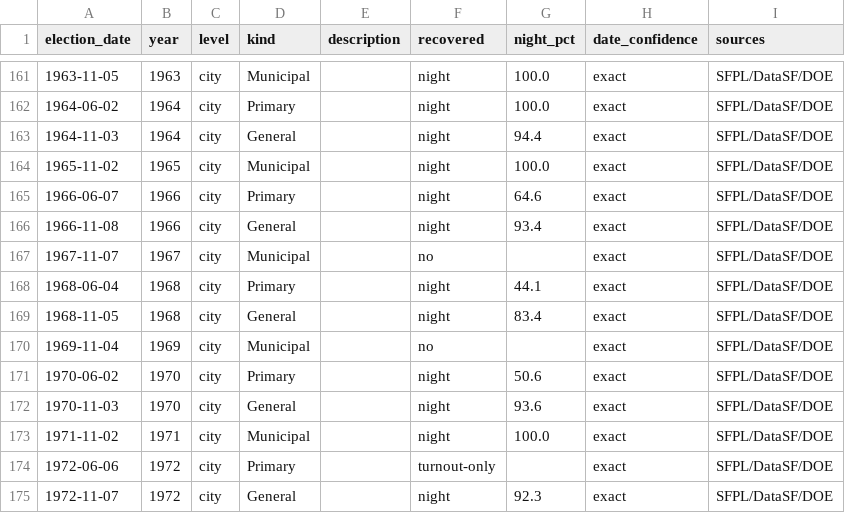
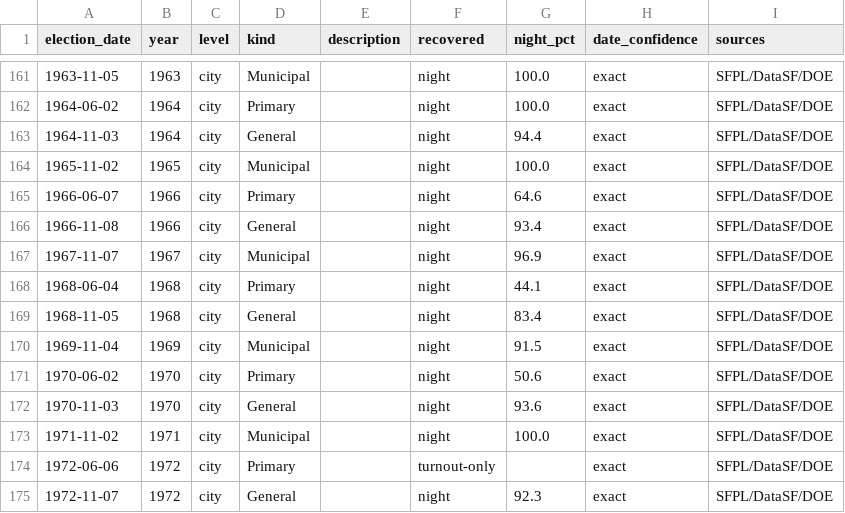
Before and after one commit to Grow-SF/sf-election-historical-counts, a CSV file: data/elections_master.csv, drawn as a sheet; only a part is shown, gaps mark what is left out.

```diff
--- a/data/elections_master.csv
+++ b/data/elections_master.csv
@@ -166,6 +166,6 @@ election_date,year,level,kind,description,recovered,night_pct,date_confidence,so
 1966-11-08,1966,city,General,,night,93.4,exact,SFPL/DataSF/DOE
-1967-11-07,1967,city,Municipal,,no,,exact,SFPL/DataSF/DOE
+1967-11-07,1967,city,Municipal,,night,96.9,exact,SFPL/DataSF/DOE
 1968-06-04,1968,city,Primary,,night,44.1,exact,SFPL/DataSF/DOE
 1968-11-05,1968,city,General,,night,83.4,exact,SFPL/DataSF/DOE
-1969-11-04,1969,city,Municipal,,no,,exact,SFPL/DataSF/DOE
+1969-11-04,1969,city,Municipal,,night,91.5,exact,SFPL/DataSF/DOE
 1970-06-02,1970,city,Primary,,night,50.6,exact,SFPL/DataSF/DOE
```
Also changed, not shown: data/sf_archival_canvass_points.csv, 10 other files.
